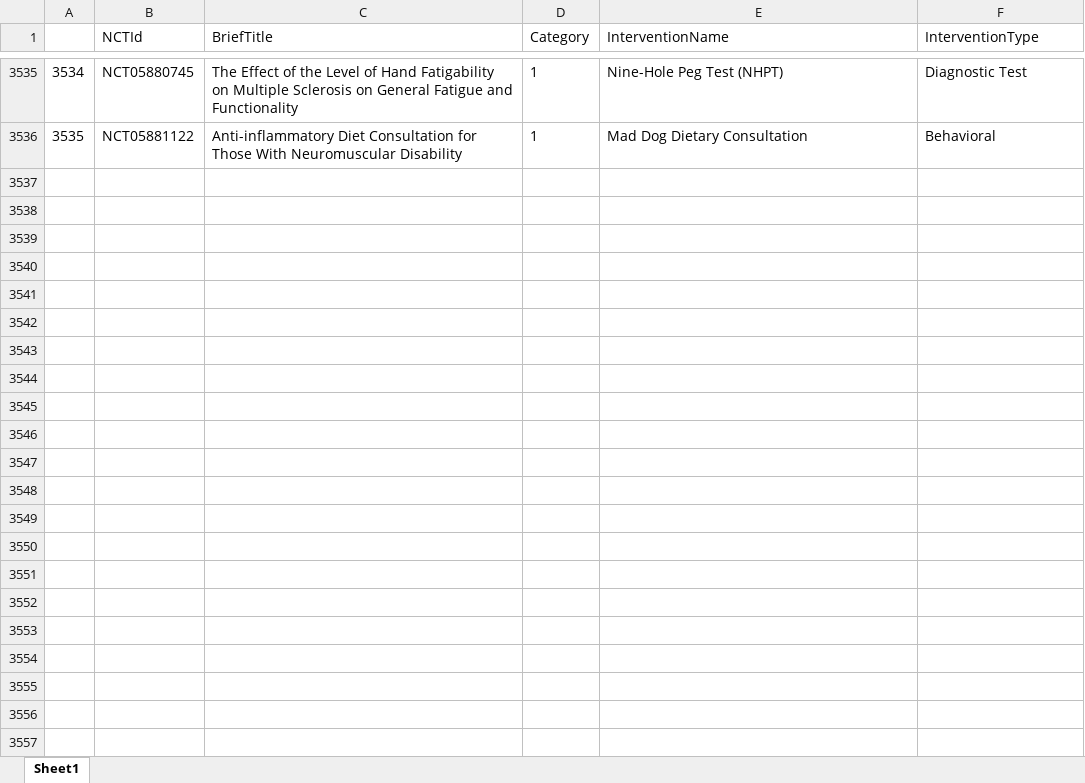
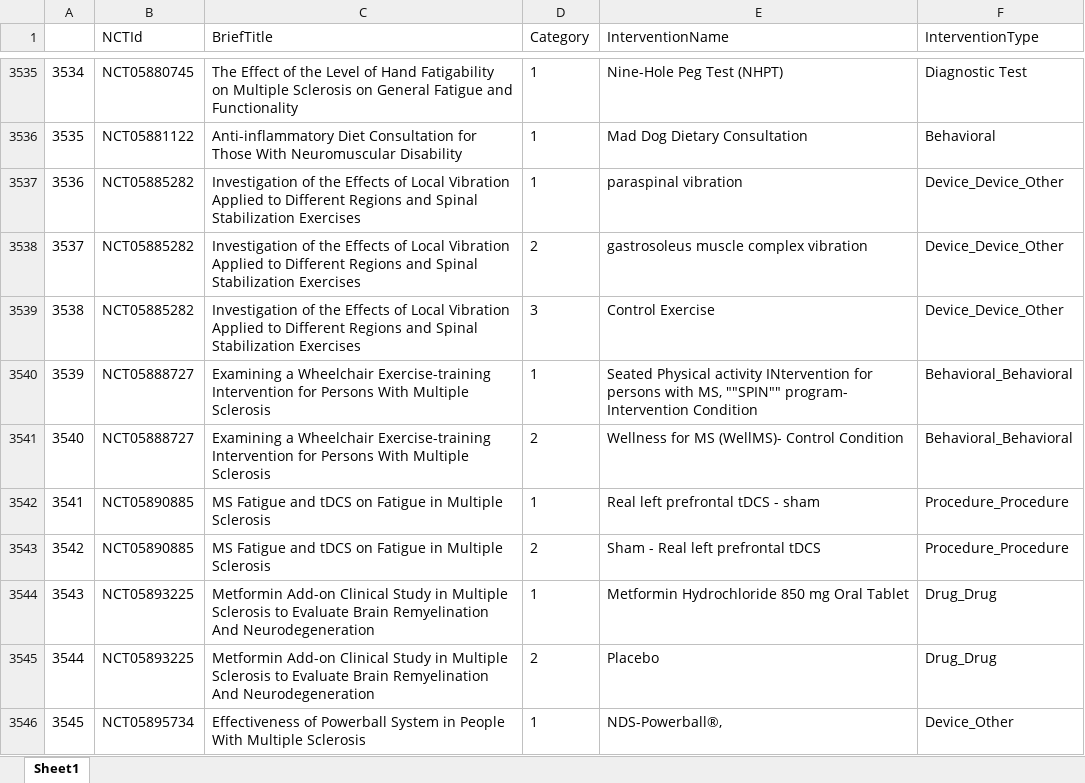
Before and after one commit to Ineichen-Group/MSapp, an Excel workbook: trials_clean.xlsx, sheet Sheet1, drawn as a sheet; only a part is shown, gaps mark what is left out; values as stored, in another font and other column widths than the file's, no borders; the diff covers the shown part only; the diff names each change by its address in the sheet, - before the commit and + after, or states it on an @@ line.

```diff
--- a/trials_clean.xlsx (sheet Sheet1)
+++ b/trials_clean.xlsx (sheet Sheet1)
+row 3537: 3536 | NCT05885282 | Investigation of the Effects of Local Vibration Applied to Different Regions and Spinal Stabilization Exercises | 1 | paraspinal vibration | Device_Device_Other
+row 3538: 3537 | NCT05885282 | Investigation of the Effects of Local Vibration Applied to Different Regions and Spinal Stabilization Exercises | 2 | gastrosoleus muscle complex vibration | Device_Device_Other
+row 3539: 3538 | NCT05885282 | Investigation of the Effects of Local Vibration Applied to Different Regions and Spinal Stabilization Exercises | 3 | Control Exercise | Device_Device_Other
+row 3540: 3539 | NCT05888727 | Examining a Wheelchair Exercise-training Intervention for Persons With Multiple Sclerosis | 1 | Seated Physical activity INtervention for persons with MS, ""SPIN"" program- Intervention Condition | Behavioral_Behavioral
+row 3541: 3540 | NCT05888727 | Examining a Wheelchair Exercise-training Intervention for Persons With Multiple Sclerosis | 2 | Wellness for MS (WellMS)- Control Condition | Behavioral_Behavioral
+row 3542: 3541 | NCT05890885 | MS Fatigue and tDCS on Fatigue in Multiple Sclerosis | 1 | Real left prefrontal tDCS - sham | Procedure_Procedure
+row 3543: 3542 | NCT05890885 | MS Fatigue and tDCS on Fatigue in Multiple Sclerosis | 2 | Sham - Real left prefrontal tDCS | Procedure_Procedure
+row 3544: 3543 | NCT05893225 | Metformin Add-on Clinical Study in Multiple Sclerosis to Evaluate Brain Remyelination And Neurodegeneration | 1 | Metformin Hydrochloride 850 mg Oral Tablet | Drug_Drug
+row 3545: 3544 | NCT05893225 | Metformin Add-on Clinical Study in Multiple Sclerosis to Evaluate Brain Remyelination And Neurodegeneration | 2 | Placebo | Drug_Drug
+row 3546: 3545 | NCT05895734 | Effectiveness of Powerball System in People With Multiple Sclerosis | 1 | NDS-Powerball®, | Device_Other
```
Also changed, not shown: 10 added rows and 4 edited cells elsewhere in this sheet, unmined_interventions.xlsx, 1 other file.
